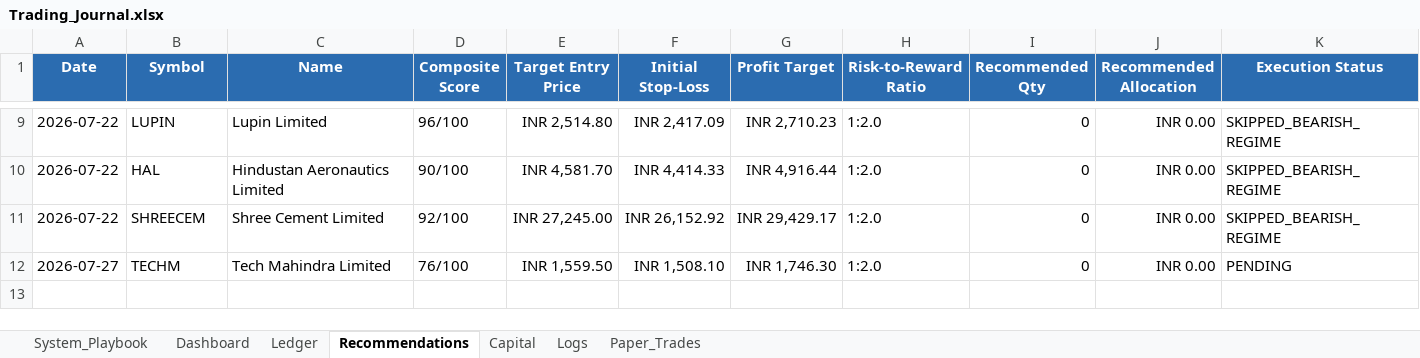
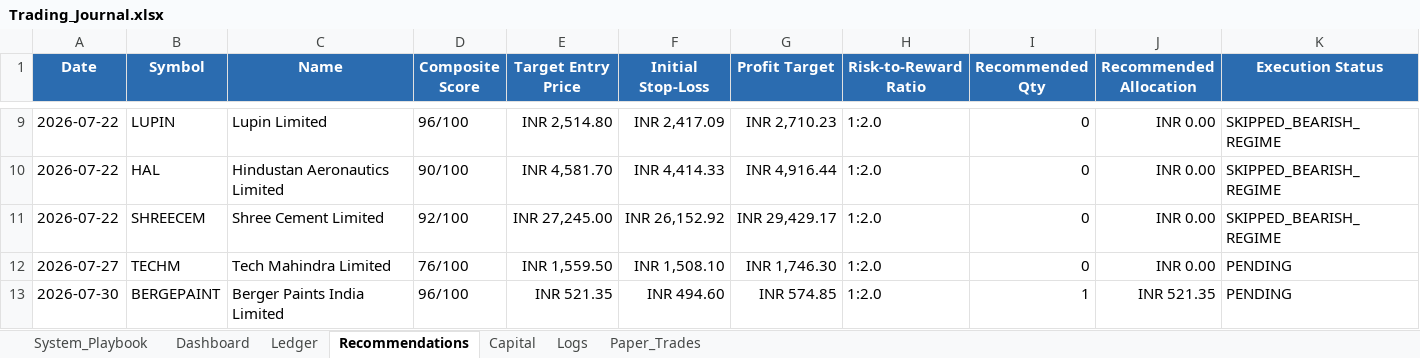
Before and after one commit to SyedTousifMasood/HalaalTrading, an Excel workbook: Trading_Journal.xlsx, sheet Recommendations, drawn as a sheet; only a part is shown, gaps mark what is left out; values as stored, in another font and other column widths than the file's, no borders; rows hold the shown columns only; the diff names each change by its address in the sheet, - before the commit and + after, or states it on an @@ line.

Commit message:
docs: Log BERGEPAINT PENDING recommendation to Trading Journal

```diff
--- a/Trading_Journal.xlsx (sheet Recommendations)
+++ b/Trading_Journal.xlsx (sheet Recommendations)
+row 13: 2026-07-30 | BERGEPAINT | Berger Paints India Limited | 96/100 | INR 521.35 | INR 494.60 | INR 574.85 | 1:2.0 | 1 | INR 521.35 | PENDING
```
Also changed, not shown: 1 other file.
